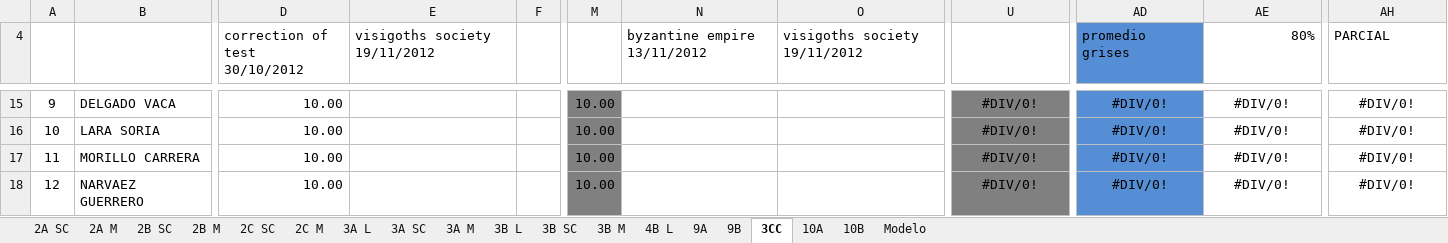
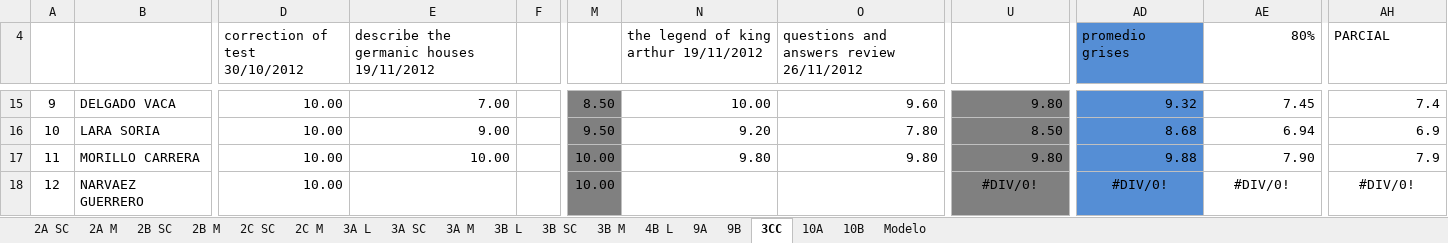
Before and after one commit to coolmaju/notas-12-13, an Excel workbook: block 2 grades.xlsx, sheet 3CC, drawn as a sheet; only a part is shown, gaps mark what is left out; values as stored, in another font and other column widths than the file's, no borders; charts and pictures not drawn; the diff covers the shown part only; the diff names each change by its address in the sheet, - before the commit and + after, or states it on an @@ line.

```diff
--- a/block 2 grades.xlsx (sheet 3CC)
+++ b/block 2 grades.xlsx (sheet 3CC)
-E4: visigoths society 19/11/2012
+E4: describe the germanic houses 19/11/2012
-N4: byzantine empire 13/11/2012
+N4: the legend of king arthur 19/11/2012
-O4: visigoths society 19/11/2012
+O4: questions and answers review 26/11/2012
-E15: (empty)
+E15: 7.00
-M15: 10.00
+M15: 8.50
-N15: (empty)
+N15: 10.00
-O15: (empty)
+O15: 9.60
-U15:U17 alignment: center
+U15:U17 alignment: right
-U15: #DIV/0!
+U15: 9.80
-AD15:AE17 alignment: center
+AD15:AE17 alignment: right
-AD15 (promedio grises): #DIV/0!
+AD15 (promedio grises): 9.32
-AE15 (80%): #DIV/0!
+AE15 (80%): 7.45
-AH15:AH17 alignment: center
+AH15:AH17 alignment: right
-AH15 (PARCIAL): #DIV/0!
+AH15 (PARCIAL): 7.4
-E16: (empty)
+E16: 9.00
-M16: 10.00
+M16: 9.50
-N16: (empty)
+N16: 9.20
-O16: (empty)
+O16: 7.80
-U16: #DIV/0!
+U16: 8.50
-AD16 (promedio grises): #DIV/0!
+AD16 (promedio grises): 8.68
-AE16 (80%): #DIV/0!
+AE16 (80%): 6.94
-AH16 (PARCIAL): #DIV/0!
+AH16 (PARCIAL): 6.9
-E17: (empty)
+E17: 10.00
-N17: (empty)
+N17: 9.80
-O17: (empty)
+O17: 9.80
-U17: #DIV/0!
+U17: 9.80
-AD17 (promedio grises): #DIV/0!
+AD17 (promedio grises): 9.88
-AE17 (80%): #DIV/0!
+AE17 (80%): 7.90
-AH17 (PARCIAL): #DIV/0!
+AH17 (PARCIAL): 7.9
```
Also changed, not shown: 96 edited cells and cell formats elsewhere in this sheet, charts or pictures.
